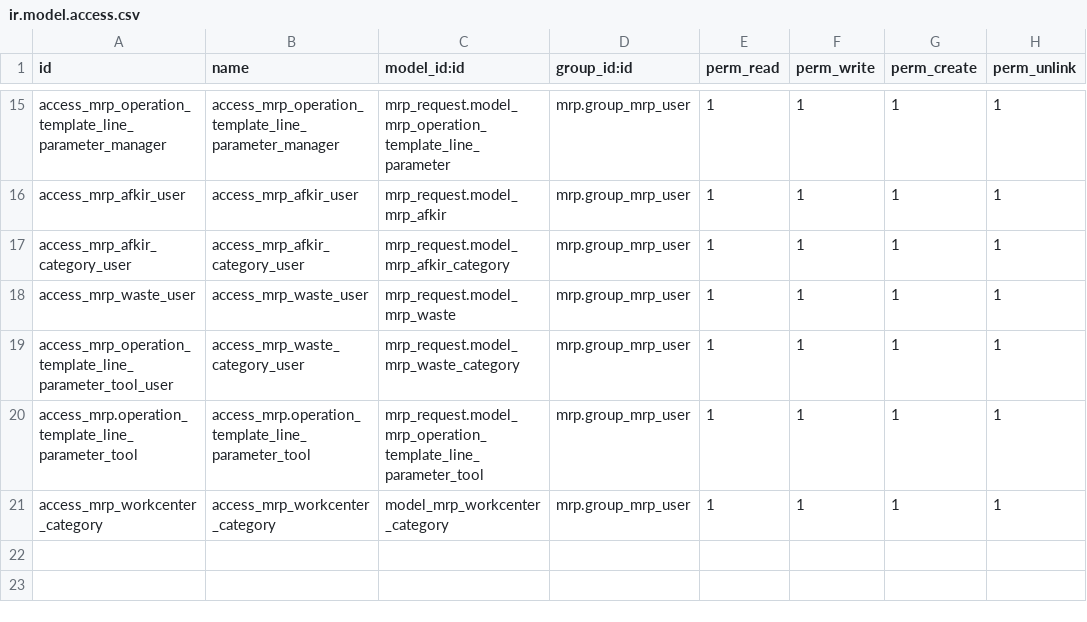
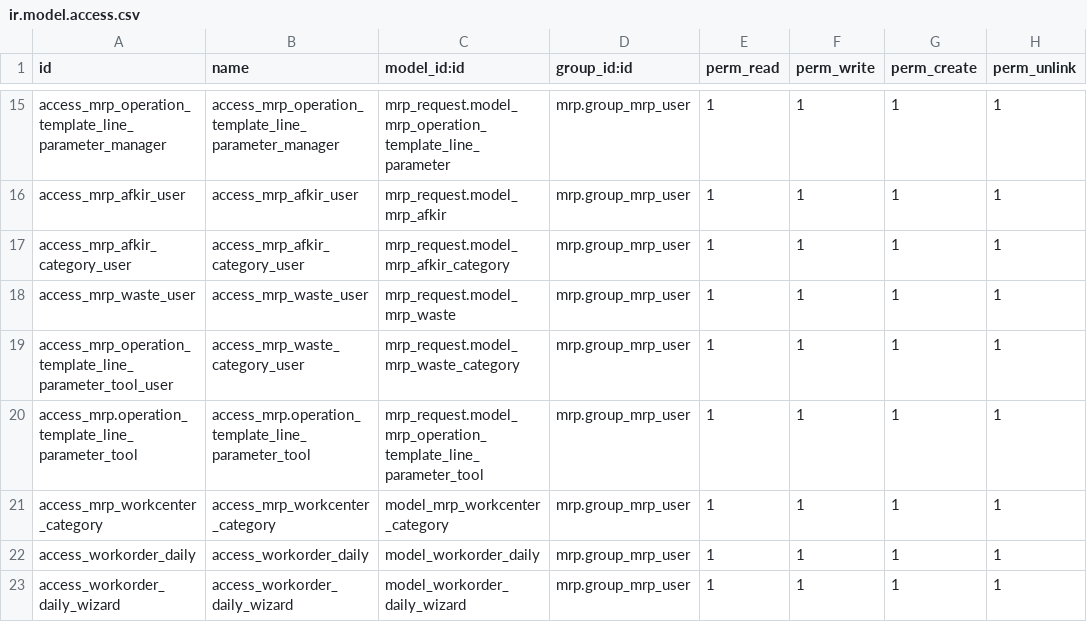
Before and after one commit to ivanvincent/odoo_14_altinexpd, a CSV file: mrp_request/security/ir.model.access.csv, drawn as a sheet; only a part is shown, gaps mark what is left out; the diff names each change by its address in the sheet, - before the commit and + after, or states it on an @@ line.

Commit message:
workorder_daily

```diff
--- a/mrp_request/security/ir.model.access.csv
+++ b/mrp_request/security/ir.model.access.csv
+row 22: access_workorder_daily | access_workorder_daily | model_workorder_daily | mrp.group_mrp_user | 1 | 1 | 1 | 1
+row 23: access_workorder_daily_wizard | access_workorder_daily_wizard | model_workorder_daily_wizard | mrp.group_mrp_user | 1 | 1 | 1 | 1
```
Also changed, not shown: 8 other files.
